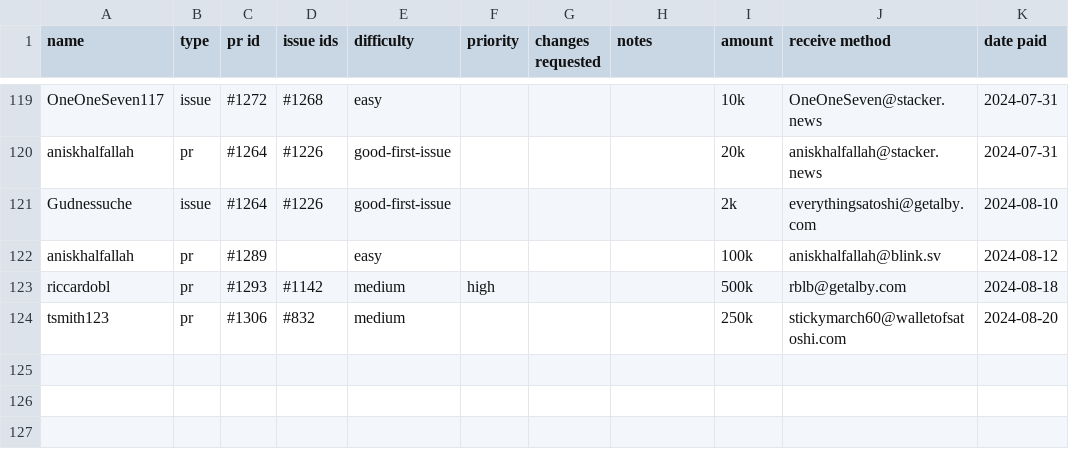
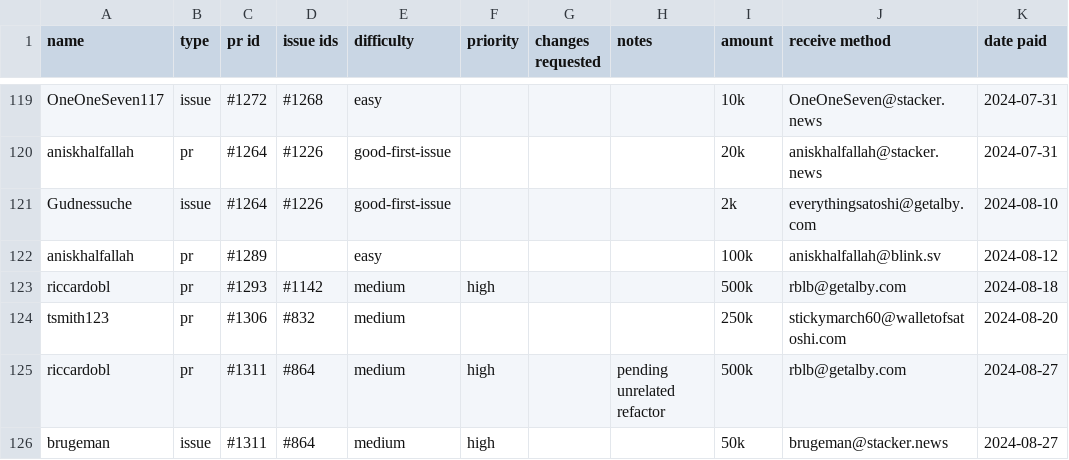
Before and after one commit to stashernews/stasher-news, a CSV file: awards.csv, drawn as a sheet; only a part is shown, gaps mark what is left out.

Commit message:
Update awards.csv

```diff
--- a/awards.csv
+++ b/awards.csv
@@ -124 +124,3 @@ riccardobl,pr,#1293,#1142,medium,high,,,500k,rblb@getalby.com,2024-08-18
 tsmith123,pr,#1306,#832,medium,,,,250k,stickymarch60@walletofsatoshi.com,2024-08-20
+riccardobl,pr,#1311,#864,medium,high,,pending unrelated refactor,500k,rblb@getalby.com,2024-08-27
+brugeman,issue,#1311,#864,medium,high,,,50k,brugeman@stacker.news,2024-08-27
```
